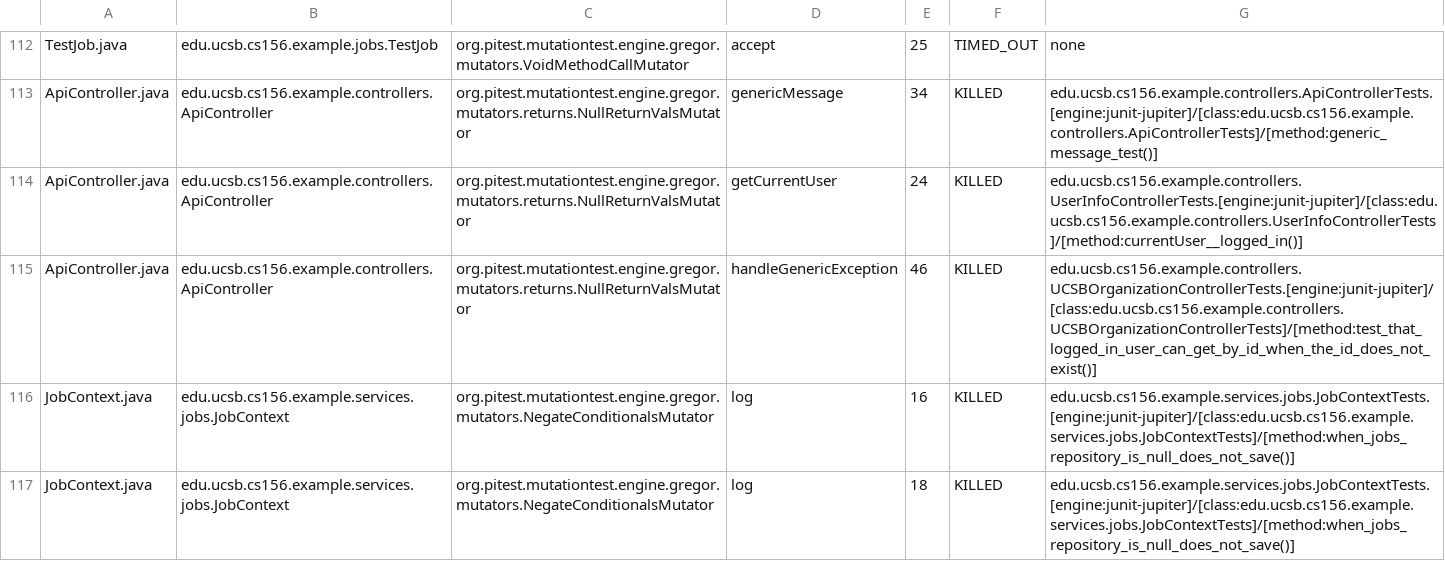
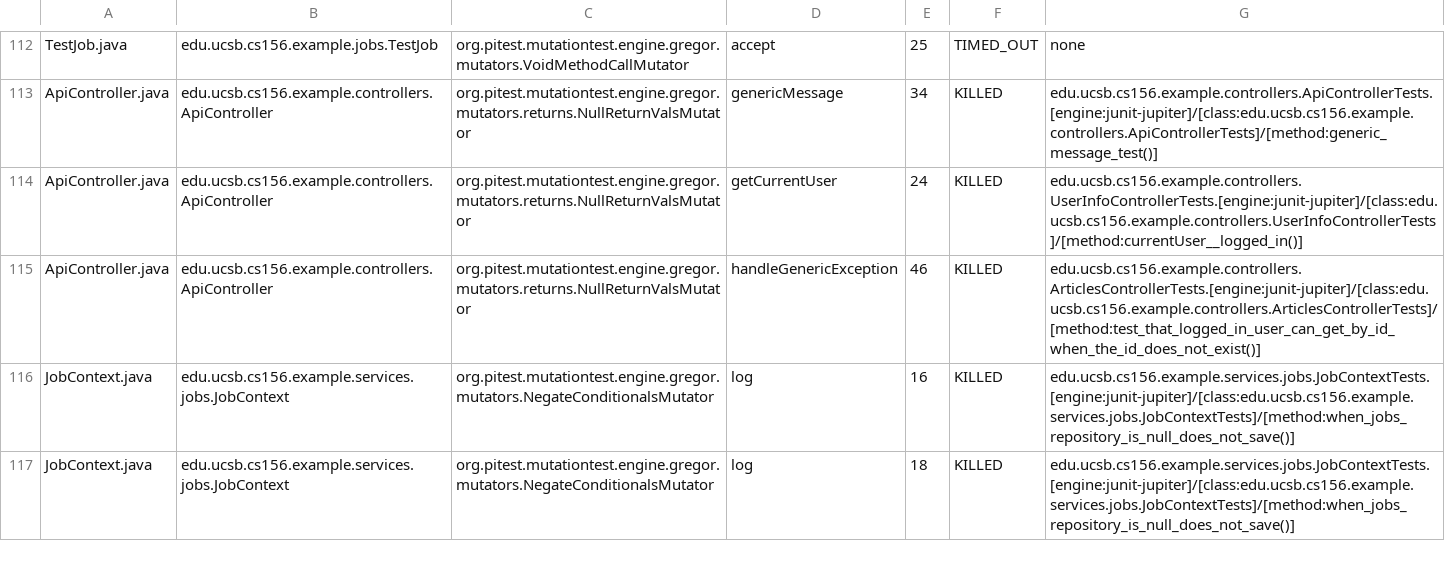
Before and after one commit to ucsb-cs156-f25/team02-f25-08, a CSV file: prs/87/pitest/mutations.csv, drawn as a sheet; only a part is shown, gaps mark what is left out.

Commit message:
Deploying to gh-pages from @ ucsb-cs156-f25/team02-f25-08@de40313d5ea0985c22205dbc7a8459c59a9b1518 🚀

```diff
--- a/prs/87/pitest/mutations.csv
+++ b/prs/87/pitest/mutations.csv
@@ -114,3 +114,3 @@ ApiController.java,edu.ucsb.cs156.example.controllers.ApiController,org.pitest.m
 ApiController.java,edu.ucsb.cs156.example.controllers.ApiController,org.pitest.mutationtest.engine.gregor.mutators.returns.NullReturnValsMutator,getCurrentUser,24,KILLED,edu.ucsb.cs156.example.controllers.UserInfoControllerTests.[engine:junit-jupiter]/[class:edu.ucsb.cs156.example.controllers.UserInfoControllerTests]/[method:currentUser__logged_in()]
-ApiController.java,edu.ucsb.cs156.example.controllers.ApiController,org.pitest.mutationtest.engine.gregor.mutators.returns.NullReturnValsMutator,handleGenericException,46,KILLED,edu.ucsb.cs156.example.controllers.UCSBOrganizationControllerTests.[engine:junit-jupiter]/[class:edu.ucsb.cs156.example.controllers.UCSBOrganizationControllerTests]/[method:test_that_logged_in_user_can_get_by_id_when_the_id_does_not_exist()]
+ApiController.java,edu.ucsb.cs156.example.controllers.ApiController,org.pitest.mutationtest.engine.gregor.mutators.returns.NullReturnValsMutator,handleGenericException,46,KILLED,edu.ucsb.cs156.example.controllers.ArticlesControllerTests.[engine:junit-jupiter]/[class:edu.ucsb.cs156.example.controllers.ArticlesControllerTests]/[method:test_that_logged_in_user_can_get_by_id_when_the_id_does_not_exist()]
 JobContext.java,edu.ucsb.cs156.example.services.jobs.JobContext,org.pitest.mutationtest.engine.gregor.mutators.NegateConditionalsMutator,log,16,KILLED,edu.ucsb.cs156.example.services.jobs.JobContextTests.[engine:junit-jupiter]/[class:edu.ucsb.cs156.example.services.jobs.JobContextTests]/[method:when_jobs_repository_is_null_does_not_save()]
```
Also changed, not shown: 17 other files.
